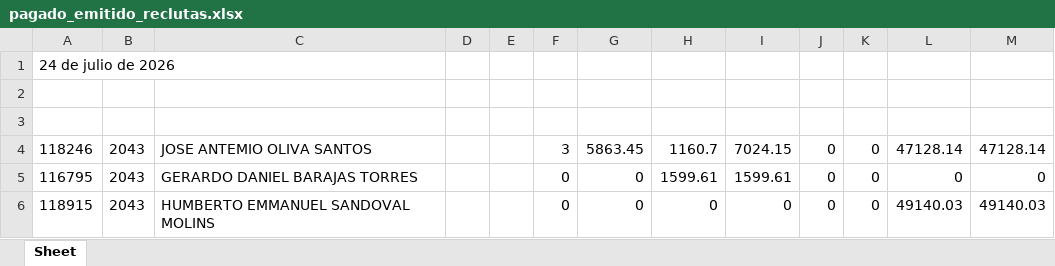
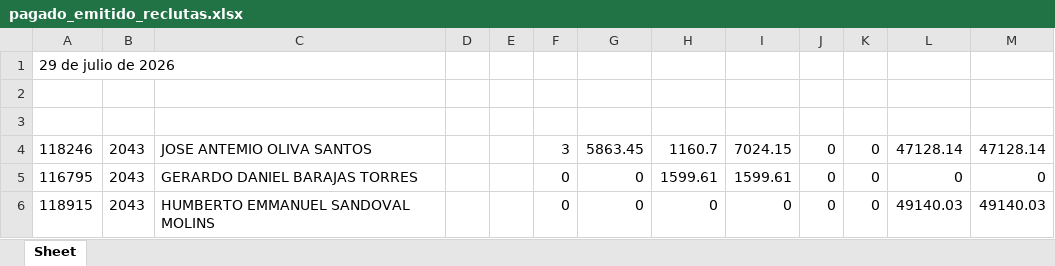
Before and after one commit to davalosdiego833/paneldecampanas, an Excel workbook: administrador/pagado_emitidido/pagado_emitido_reclutas.xlsx, sheet Sheet, drawn as a sheet; values as stored, in another font and other column widths than the file's, no borders; the diff names each change by its address in the sheet, - before the commit and + after, or states it on an @@ line.

Commit message:
data: Actualización automática de reportes (2026-07-30 14:06)

```diff
--- a/administrador/pagado_emitidido/pagado_emitido_reclutas.xlsx (sheet Sheet)
+++ b/administrador/pagado_emitidido/pagado_emitido_reclutas.xlsx (sheet Sheet)
-A1: 24 de julio de 2026
+A1: 29 de julio de 2026
```
Also changed, not shown: administrador/pagado_emitidido/pagado_emitido.xlsx, administrador/pagado_emitido/pagado_emitido.xlsx, 7 other files.
